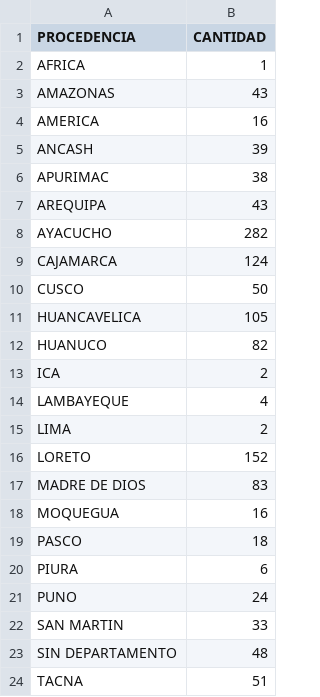
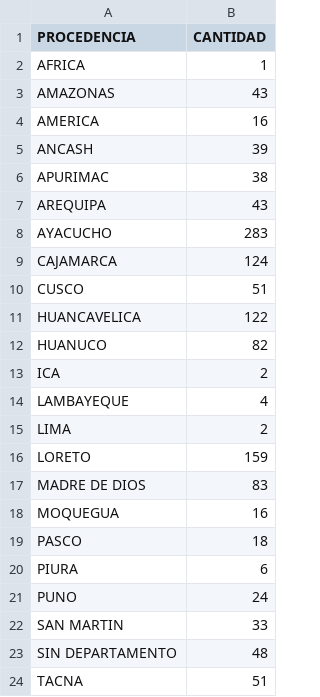
Before and after one commit to GenyLeong/nulidad_electoral, a CSV file: pedidos_regiones_FP.csv, drawn as a sheet.

```diff
--- a/pedidos_regiones_FP.csv
+++ b/pedidos_regiones_FP.csv
@@ -7,6 +7,6 @@ APURIMAC,38
 AREQUIPA,43
-AYACUCHO,282
+AYACUCHO,283
 CAJAMARCA,124
-CUSCO,50
-HUANCAVELICA,105
+CUSCO,51
+HUANCAVELICA,122
 HUANUCO,82
@@ -15,3 +15,3 @@ LAMBAYEQUE,4
 LIMA,2
-LORETO,152
+LORETO,159
 MADRE DE DIOS,83
```
Also changed, not shown: resultado_total.csv, tabla_FP.csv, 4 other files.
